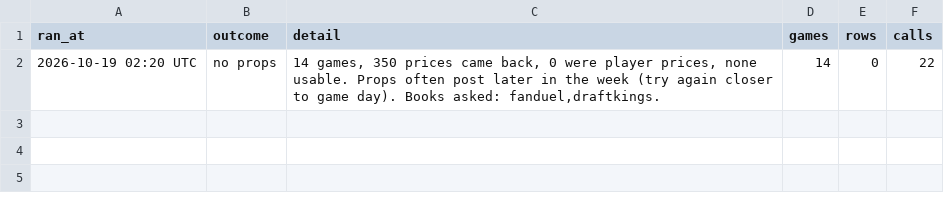
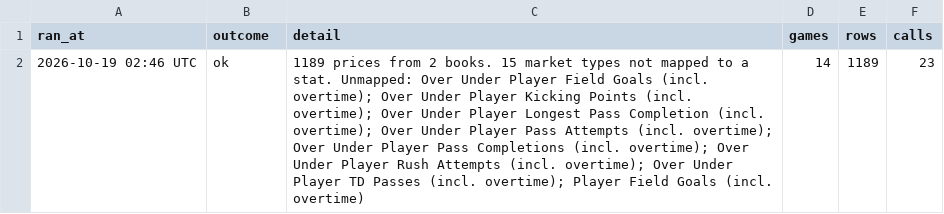
Before and after one commit to HitByOne/nlfdashboard, a CSV file: site/data/nfl_2026_prop_odds_status.csv, drawn as a sheet; removed rows and columns are numbered as before the commit, all else as after; the diff names each change by its address in the sheet, - before the commit and + after, or states it on an @@ line.

```diff
--- a/site/data/nfl_2026_prop_odds_status.csv
+++ b/site/data/nfl_2026_prop_odds_status.csv
-row 2: 2026-10-19 02:20 UTC | no props | 14 games, 350 prices came back, 0 were player prices, none usable. Props often post later in the week (try again closer to game day). Books asked: fanduel,draftkings. | 14 | 0 | 22
+row 2: 2026-10-19 02:46 UTC | ok | 1189 prices from 2 books. 15 market types not mapped to a stat. Unmapped: Over Under Player Field Goals (incl. overtime); Over Under Player Kicking Points (incl. overtime); Over Under Player Longest Pass Completion (incl. overtime); Over Under Player Pass Attempts (incl. overtime); Over Under Player Pass Completions (incl. overtime); Over Under Player Rush Attempts (incl. overtime); Over Under Player TD Passes (incl. overtime); Player Field Goals (incl. overtime) | 14 | 1189 | 23
```
Also changed, not shown: site/data/nfl_2026_backtest.csv, site/data/nfl_2026_injury_report.csv, 1 other file.
